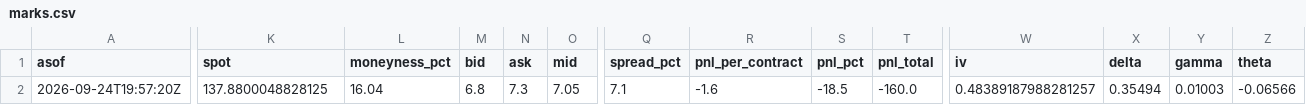
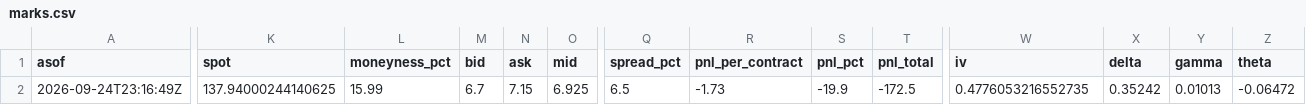
Before and after one commit to QuinnyXu/quantfolio-options, a CSV file: marks.csv, drawn as a sheet; only a part is shown, gaps mark what is left out; the diff covers the shown part only; the diff names each change by its address in the sheet, - before the commit and + after, or states it on an @@ line.

```diff
--- a/marks.csv
+++ b/marks.csv
-A2 (asof): 2026-09-24T19:57:20Z
+A2 (asof): 2026-09-24T23:16:49Z
-K2 (spot): 137.8800048828125
+K2 (spot): 137.94000244140625
-L2 (moneyness_pct): 16.04
+L2 (moneyness_pct): 15.99
-M2 (bid): 6.8
+M2 (bid): 6.7
-N2 (ask): 7.3
+N2 (ask): 7.15
-O2 (mid): 7.05
+O2 (mid): 6.925
-Q2 (spread_pct): 7.1
+Q2 (spread_pct): 6.5
-R2 (pnl_per_contract): -1.6
+R2 (pnl_per_contract): -1.73
-S2 (pnl_pct): -18.5
+S2 (pnl_pct): -19.9
-T2 (pnl_total): -160.0
+T2 (pnl_total): -172.5
-W2 (iv): 0.48389187988281257
+W2 (iv): 0.4776053216552735
-X2 (delta): 0.35494
+X2 (delta): 0.35242
-Y2 (gamma): 0.01003
+Y2 (gamma): 0.01013
-Z2 (theta): -0.06566
+Z2 (theta): -0.06472
```
Also changed, not shown: 3 edited cells elsewhere in this file, marks_history.csv, screen.csv, 46 other files.
